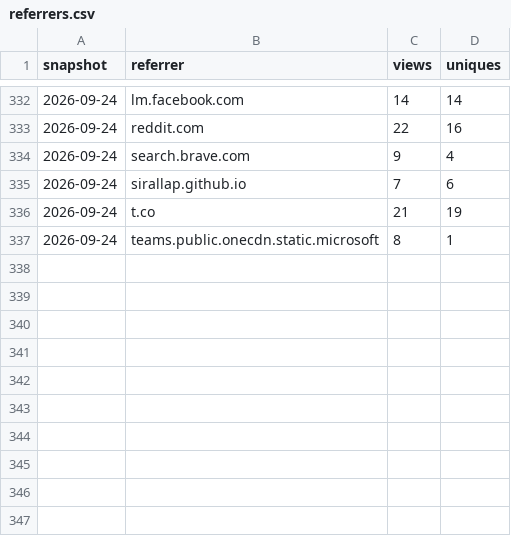
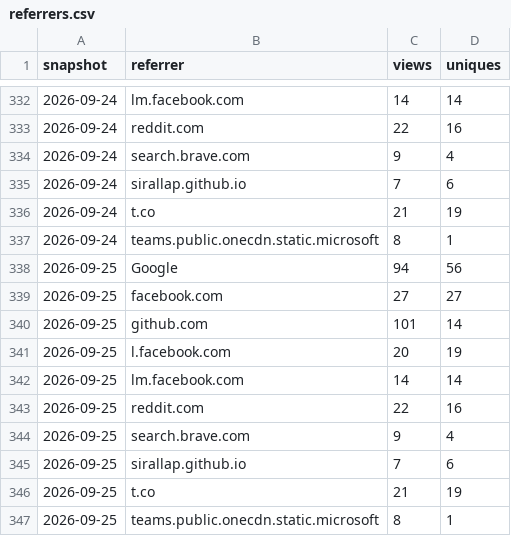
Before and after one commit to SirAllap/agentglass, a CSV file: referrers.csv, drawn as a sheet; only a part is shown, gaps mark what is left out; the diff names each change by its address in the sheet, - before the commit and + after, or states it on an @@ line.

```diff
--- a/referrers.csv
+++ b/referrers.csv
+row 338: 2026-09-25 | Google | 94 | 56
+row 339: 2026-09-25 | facebook.com | 27 | 27
+row 340: 2026-09-25 | github.com | 101 | 14
+row 341: 2026-09-25 | l.facebook.com | 20 | 19
+row 342: 2026-09-25 | lm.facebook.com | 14 | 14
+row 343: 2026-09-25 | reddit.com | 22 | 16
+row 344: 2026-09-25 | search.brave.com | 9 | 4
+row 345: 2026-09-25 | sirallap.github.io | 7 | 6
+row 346: 2026-09-25 | t.co | 21 | 19
+row 347: 2026-09-25 | teams.public.onecdn.static.microsoft | 8 | 1
```
Also changed, not shown: paths.csv.
